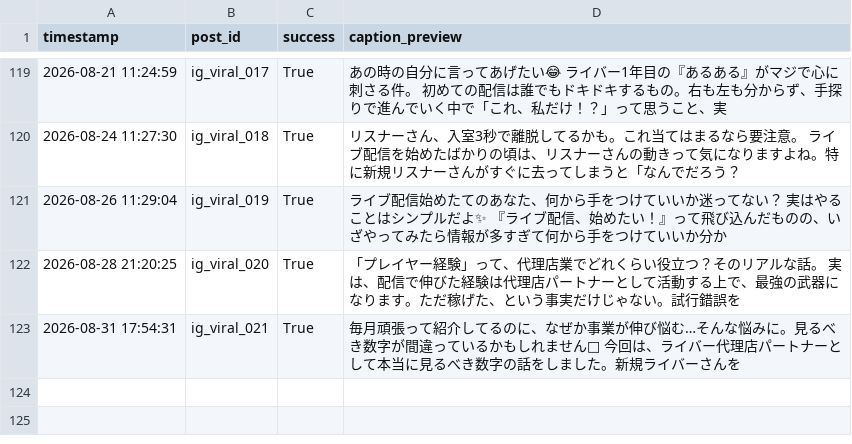
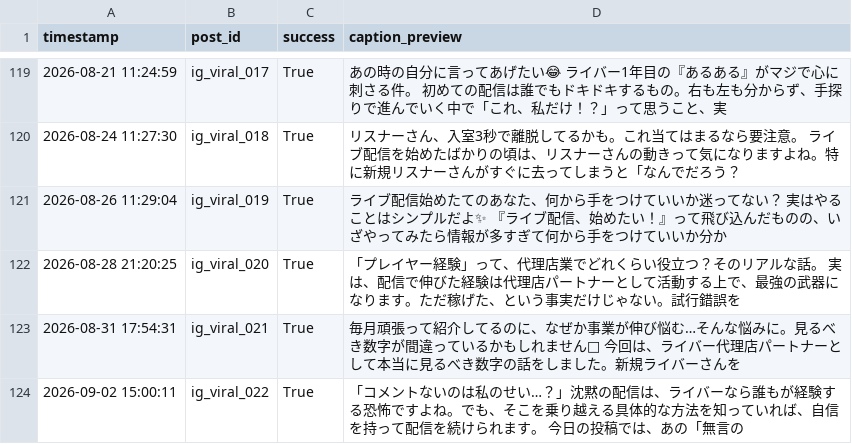
Before and after one commit to taitan118120-dot/liver-acquisition, a CSV file: data/ig_post_log.csv, drawn as a sheet; only a part is shown, gaps mark what is left out.

```diff
--- a/data/ig_post_log.csv
+++ b/data/ig_post_log.csv
@@ -123 +123,2 @@ timestamp,post_id,success,caption_preview
 2026-08-31 17:54:31,ig_viral_021,True,毎月頑張って紹介してるのに、なぜか事業が伸び悩む…そんな悩みに。見るべき数字が間違っているかもしれません🌟  今回は、ライバー代理店パートナーとして本当に見るべき数字の話をしました。新規ライバーさんを
+2026-09-02 15:00:11,ig_viral_022,True,「コメントないのは私のせい…？」沈黙の配信は、ライバーなら誰もが経験する恐怖ですよね。でも、そこを乗り越える具体的な方法を知っていれば、自信を持って配信を続けられます。  今日の投稿では、あの「無言の
```
Also changed, not shown: 1 other file.
